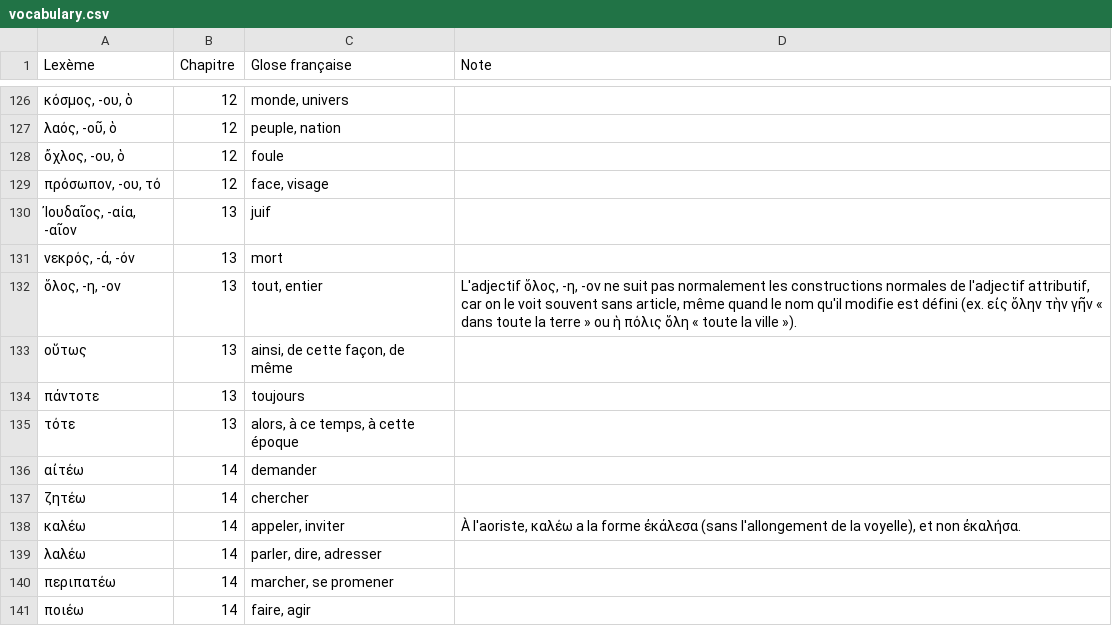
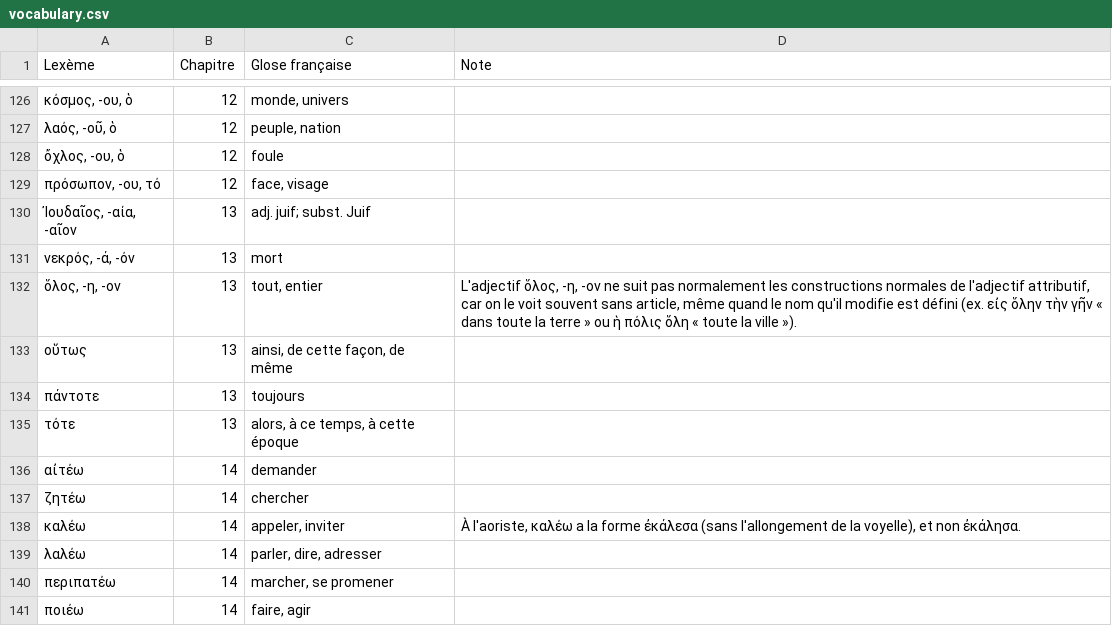
Before and after one commit to jejboulet/vocabulaire-grec, a CSV file: data/vocabulary.csv, drawn as a sheet; only a part is shown, gaps mark what is left out.

Commit message:
Update vocabulary (manuscript 65803a6)

```diff
--- a/data/vocabulary.csv
+++ b/data/vocabulary.csv
@@ -129,3 +129,3 @@ Lexème,Chapitre,Glose française,Note
 "πρόσωπον, -ου, τό",12,"face, visage",
-"Ἰουδαῖος, -αία, -αῖον",13,juif,
+"Ἰουδαῖος, -αία, -αῖον",13,adj. juif; subst. Juif,
 "νεκρός, -ά, -όν",13,mort,
@@ -137,3 +137,3 @@ Lexème,Chapitre,Glose française,Note
 ζητέω,14,chercher,
-καλέω,14,"appeler, inviter","À l'aoriste, καλέω a la forme ἐκάλεσα (sans l'allongement de la voyelle), et non ἐκαλήσα."
+καλέω,14,"appeler, inviter","À l'aoriste, καλέω a la forme ἐκάλεσα (sans l'allongement de la voyelle), et non ἐκάλησα."
 λαλέω,14,"parler, dire, adresser",
```
Also changed, not shown: 2 other files.
